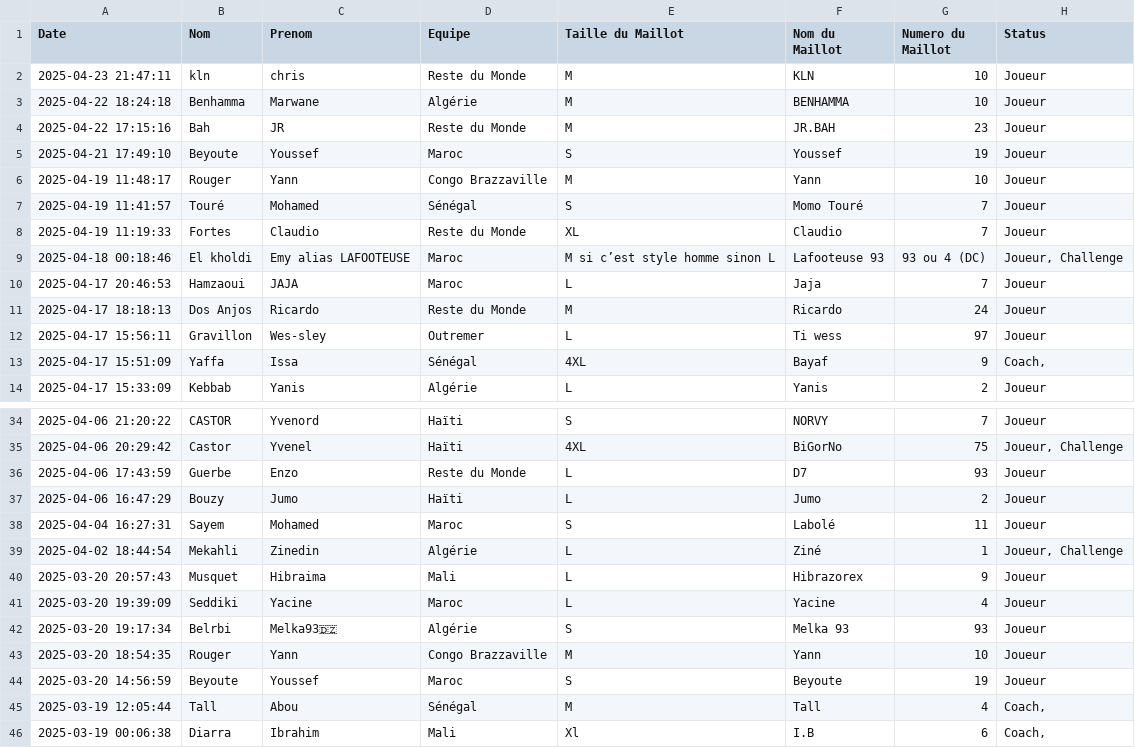
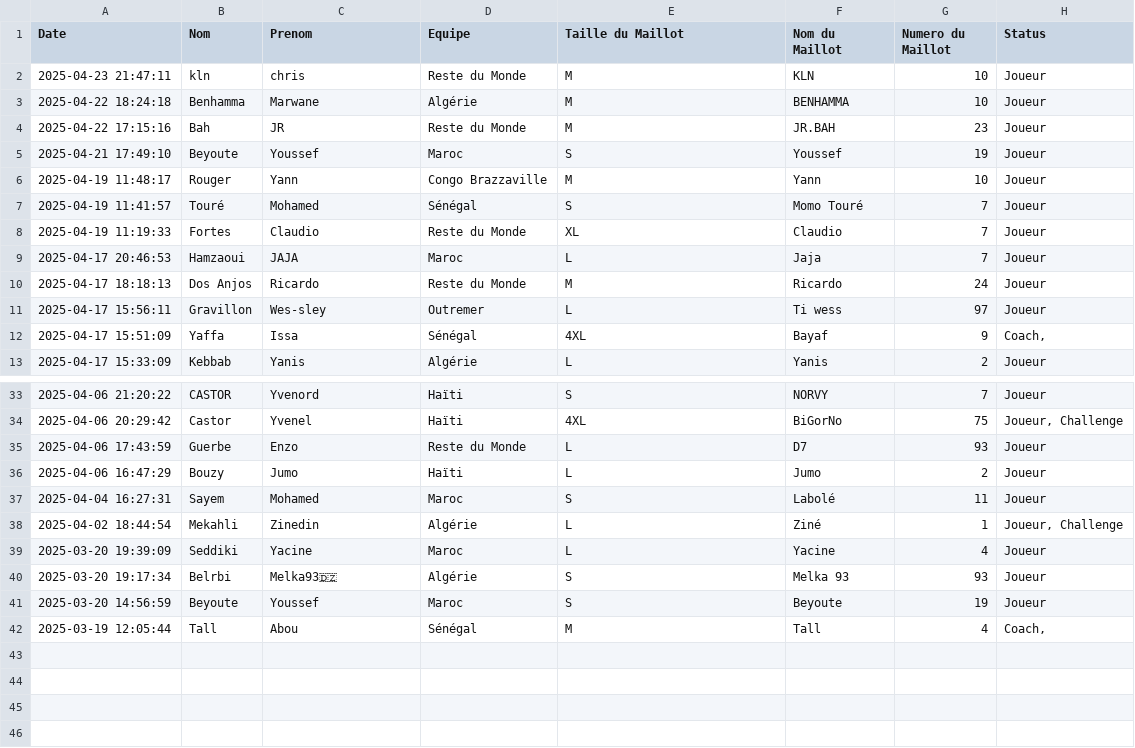
Before and after one commit to redoine-zitouni/african-cup, a CSV file: data/base.csv, drawn as a sheet; only a part is shown, gaps mark what is left out.

Commit message:
Update base.csv

```diff
--- a/data/base.csv
+++ b/data/base.csv
@@ -8,3 +8,2 @@ Date;Nom;Prenom;Equipe;Taille du Maillot;Nom du Maillot;Numero du Maillot;Status
 2025-04-19 11:19:33;Fortes;Claudio;Reste du Monde;XL;Claudio;7;Joueur
-2025-04-18 00:18:46;El kholdi;Emy alias LAFOOTEUSE;Maroc;M si c’est style homme sinon L;Lafooteuse 93;93 ou 4 (DC);Joueur, Challenge
 2025-04-17 20:46:53;Hamzaoui;JAJA;Maroc;L;Jaja;7;Joueur
@@ -39,8 +38,5 @@ Date;Nom;Prenom;Equipe;Taille du Maillot;Nom du Maillot;Numero du Maillot;Status
 2025-04-02 18:44:54;Mekahli;Zinedin;Algérie;L;Ziné;1;Joueur, Challenge
-2025-03-20 20:57:43;Musquet;Hibraima;Mali;L;Hibrazorex;9;Joueur
 2025-03-20 19:39:09;Seddiki;Yacine;Maroc;L;Yacine;4;Joueur
 2025-03-20 19:17:34;Belrbi;Melka93🇩🇿;Algérie;S;Melka 93;93;Joueur
-2025-03-20 18:54:35;Rouger;Yann;Congo Brazzaville;M;Yann;10;Joueur
 2025-03-20 14:56:59;Beyoute;Youssef;Maroc;S;Beyoute;19;Joueur
 2025-03-19 12:05:44;Tall;Abou;Sénégal;M;Tall;4;Coach,
-2025-03-19 00:06:38;Diarra;Ibrahim;Mali;Xl;I.B;6;Coach,
```
